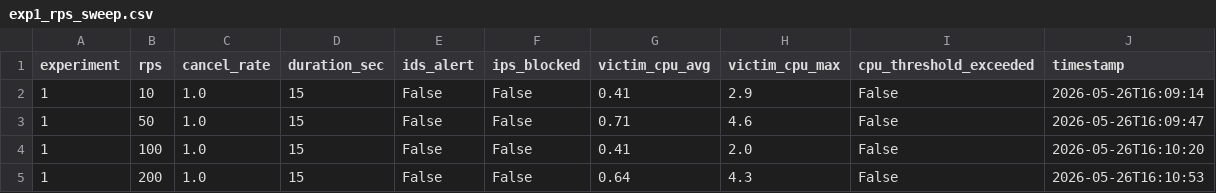
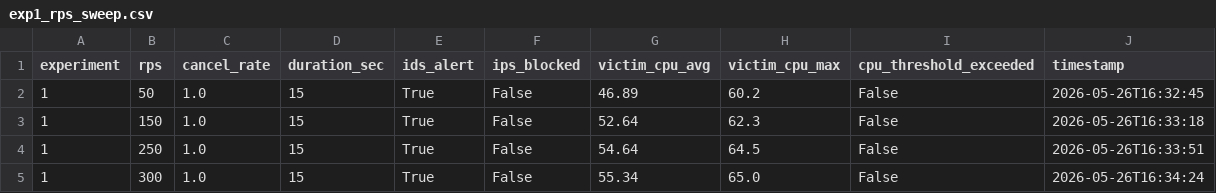
Before and after one commit to wjae26/rapid_reset_lab, a CSV file: results/exp1_rps_sweep.csv, drawn as a sheet.

```diff
--- a/results/exp1_rps_sweep.csv
+++ b/results/exp1_rps_sweep.csv
@@ -1,5 +1,5 @@
 experiment,rps,cancel_rate,duration_sec,ids_alert,ips_blocked,victim_cpu_avg,victim_cpu_max,cpu_threshold_exceeded,timestamp
-1,10,1.0,15,False,False,0.41,2.9,False,2026-05-26T16:09:14
-1,50,1.0,15,False,False,0.71,4.6,False,2026-05-26T16:09:47
-1,100,1.0,15,False,False,0.41,2.0,False,2026-05-26T16:10:20
-1,200,1.0,15,False,False,0.64,4.3,False,2026-05-26T16:10:53
+1,50,1.0,15,True,False,46.89,60.2,False,2026-05-26T16:32:45
+1,150,1.0,15,True,False,52.64,62.3,False,2026-05-26T16:33:18
+1,250,1.0,15,True,False,54.64,64.5,False,2026-05-26T16:33:51
+1,300,1.0,15,True,False,55.34,65.0,False,2026-05-26T16:34:24
```
Also changed, not shown: results/exp2_cancel_sweep.csv, results/exp3_mixed.csv, 4 other files.
